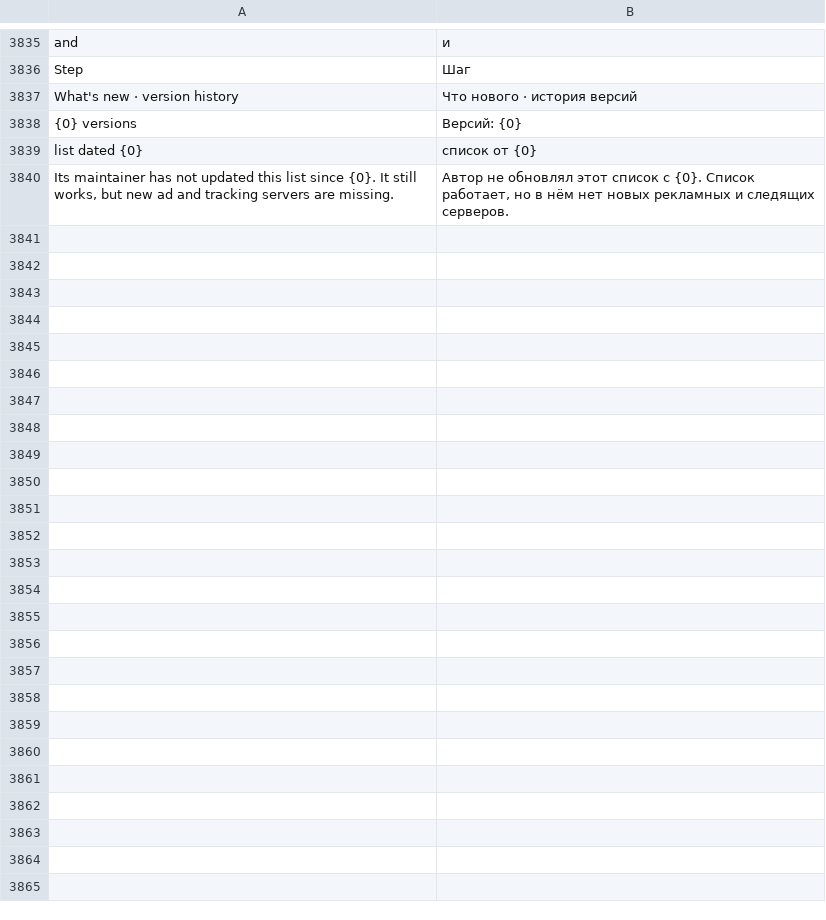
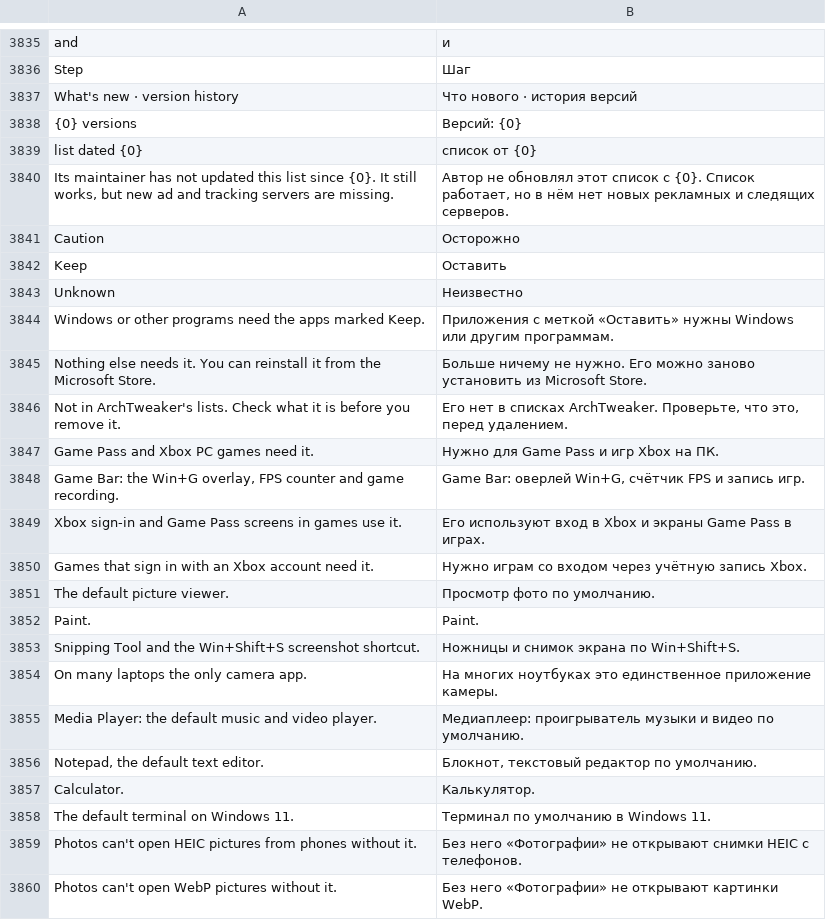
Before and after one commit to arttnomadd/ArchTweaker, a TSV file: lang/ru.tsv, drawn as a sheet; only a part is shown, gaps mark what is left out; the diff covers the shown part only.

```diff
--- a/lang/ru.tsv
+++ b/lang/ru.tsv
@@ -3840 +3840,21 @@ list dated {0}	список от {0}
 Its maintainer has not updated this list since {0}. It still works, but new ad and tracking servers are missing.	Автор не обновлял этот список с {0}. Список работает, но в нём нет новых рекламных и следящих серверов.
+Caution	Осторожно
+Keep	Оставить
+Unknown	Неизвестно
+Windows or other programs need the apps marked Keep.	Приложения с меткой «Оставить» нужны Windows или другим программам.
+Nothing else needs it. You can reinstall it from the Microsoft Store.	Больше ничему не нужно. Его можно заново установить из Microsoft Store.
+Not in ArchTweaker's lists. Check what it is before you remove it.	Его нет в списках ArchTweaker. Проверьте, что это, перед удалением.
+Game Pass and Xbox PC games need it.	Нужно для Game Pass и игр Xbox на ПК.
+Game Bar: the Win+G overlay, FPS counter and game recording.	Game Bar: оверлей Win+G, счётчик FPS и запись игр.
+Xbox sign-in and Game Pass screens in games use it.	Его используют вход в Xbox и экраны Game Pass в играх.
+Games that sign in with an Xbox account need it.	Нужно играм со входом через учётную запись Xbox.
+The default picture viewer.	Просмотр фото по умолчанию.
+Paint.	Paint.
+Snipping Tool and the Win+Shift+S screenshot shortcut.	Ножницы и снимок экрана по Win+Shift+S.
+On many laptops the only camera app.	На многих ноутбуках это единственное приложение камеры.
+Media Player: the default music and video player.	Медиаплеер: проигрыватель музыки и видео по умолчанию.
+Notepad, the default text editor.	Блокнот, текстовый редактор по умолчанию.
+Calculator.	Калькулятор.
+The default terminal on Windows 11.	Терминал по умолчанию в Windows 11.
+Photos can't open HEIC pictures from phones without it.	Без него «Фотографии» не открывают снимки HEIC с телефонов.
+Photos can't open WebP pictures without it.	Без него «Фотографии» не открывают картинки WebP.
```
Also changed, not shown: 31 added rows and 1 removed row elsewhere in this file, 8 other files.
